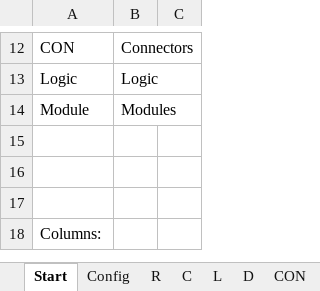
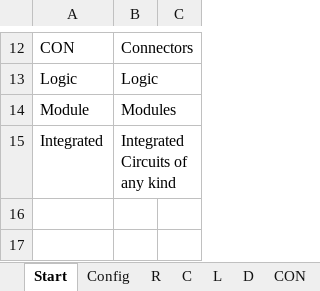
Before and after one commit to daniw/daniw_altium_lib, an Excel workbook: daniw_altium_lib.xlsx, sheet Start, drawn as a sheet; only a part is shown, gaps mark what is left out; the shorter side is filled out with more unchanged rows; values as stored, in another font and other column widths than the file's, no borders; the diff names each change by its address in the sheet, - before the commit and + after, or states it on an @@ line.

```diff
--- a/daniw_altium_lib.xlsx (sheet Start)
+++ b/daniw_altium_lib.xlsx (sheet Start)
-row 15: (empty)
+row 15: Integrated | Integrated Circuits of any kind
```
Also changed, not shown: sheet C, other sheet tabs.
